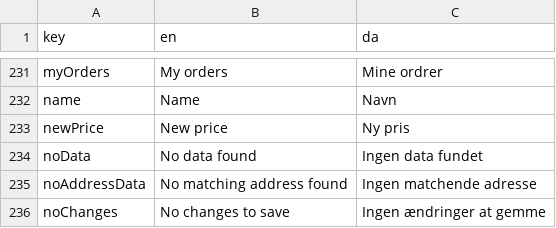
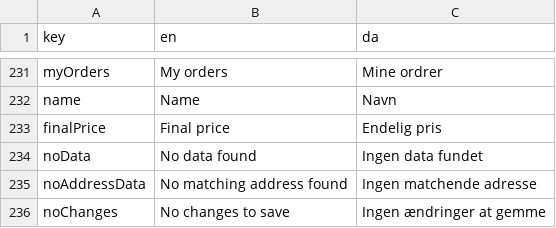
Before and after one commit to jardenna/shop, a CSV file: src/locales/translation.csv, drawn as a sheet; only a part is shown, gaps mark what is left out.

Commit message:
translation

```diff
--- a/src/locales/translation.csv
+++ b/src/locales/translation.csv
@@ -232,3 +232,3 @@ myOrders;My orders;Mine ordrer
 name;Name;Navn
-newPrice;New price;Ny pris
+finalPrice;Final price;Endelig pris
 noData;No data found;Ingen data fundet
```
Also changed, not shown: 2 other files.
